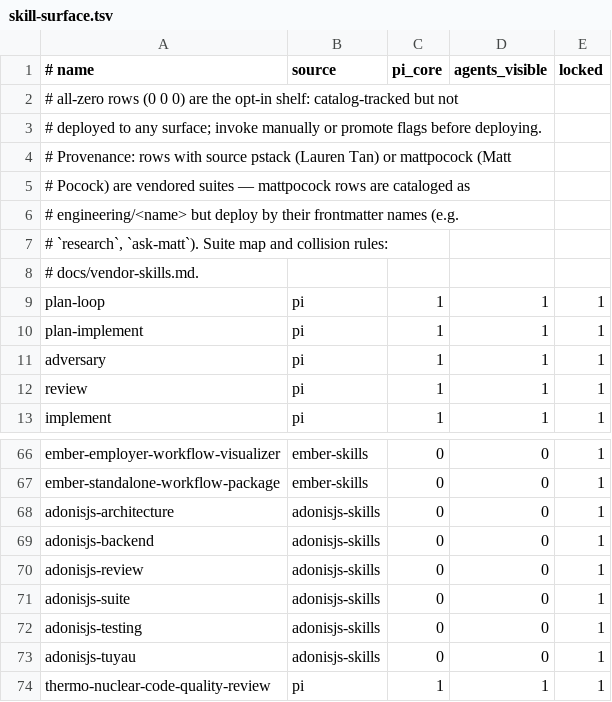
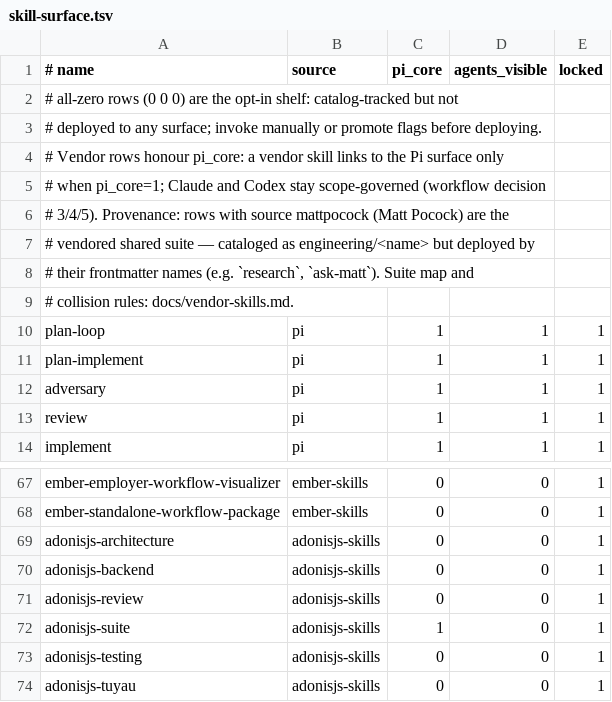
Before and after one commit to Tonours/etabli, a TSV file: workflow/runtime/skill-surface.tsv, drawn as a sheet; only a part is shown, gaps mark what is left out; the shorter side is filled out with more unchanged rows.

Commit message:
feat(skills): cap pi skill block via vendor gating and deny-list

```diff
--- a/workflow/runtime/skill-surface.tsv
+++ b/workflow/runtime/skill-surface.tsv
@@ -3,7 +3,8 @@
 # deployed to any surface; invoke manually or promote flags before deploying.
-# Provenance: rows with source pstack (Lauren Tan) or mattpocock (Matt
-# Pocock) are vendored suites — mattpocock rows are cataloged as
-# engineering/<name> but deploy by their frontmatter names (e.g.
-# `research`, `ask-matt`). Suite map and collision rules:
-# docs/vendor-skills.md.
+# Vendor rows honour pi_core: a vendor skill links to the Pi surface only
+# when pi_core=1; Claude and Codex stay scope-governed (workflow decision
+# 3/4/5). Provenance: rows with source mattpocock (Matt Pocock) are the
+# vendored shared suite — cataloged as engineering/<name> but deployed by
+# their frontmatter names (e.g. `research`, `ask-matt`). Suite map and
+# collision rules: docs/vendor-skills.md.
 plan-loop	pi	1	1	1
@@ -70,3 +71,3 @@ adonisjs-backend	adonisjs-skills	0	0	1
 adonisjs-review	adonisjs-skills	0	0	1
-adonisjs-suite	adonisjs-skills	0	0	1
+adonisjs-suite	adonisjs-skills	1	0	1
 adonisjs-testing	adonisjs-skills	0	0	1
```
Also changed, not shown: 29 other files.
